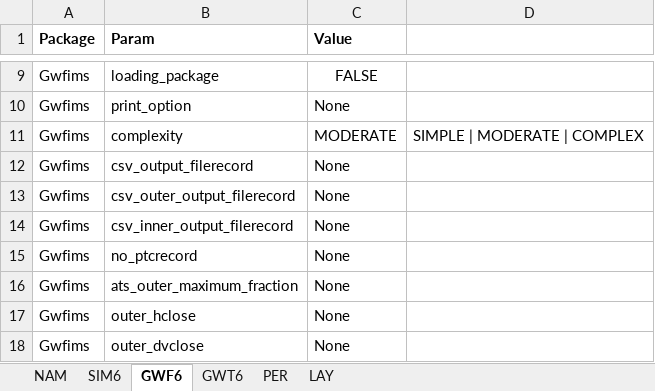
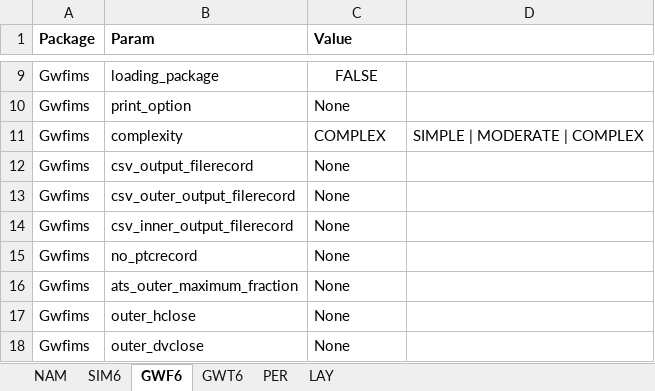
Before and after one commit to Olsthoorn/mf6lab, an Excel workbook: Projects/VoortoetsAGT/cases/Dijlevallei/DijleVallei.xlsx, sheet GWF6, drawn as a sheet; only a part is shown, gaps mark what is left out; values as stored, in another font and other column widths than the file's, no borders; the diff names each change by its address in the sheet, - before the commit and + after, or states it on an @@ line.

```diff
--- a/Projects/VoortoetsAGT/cases/Dijlevallei/DijleVallei.xlsx (sheet GWF6)
+++ b/Projects/VoortoetsAGT/cases/Dijlevallei/DijleVallei.xlsx (sheet GWF6)
-C11 (Value): MODERATE
+C11 (Value): COMPLEX
```
Also changed, not shown: sheet LAY, 9 other files.
